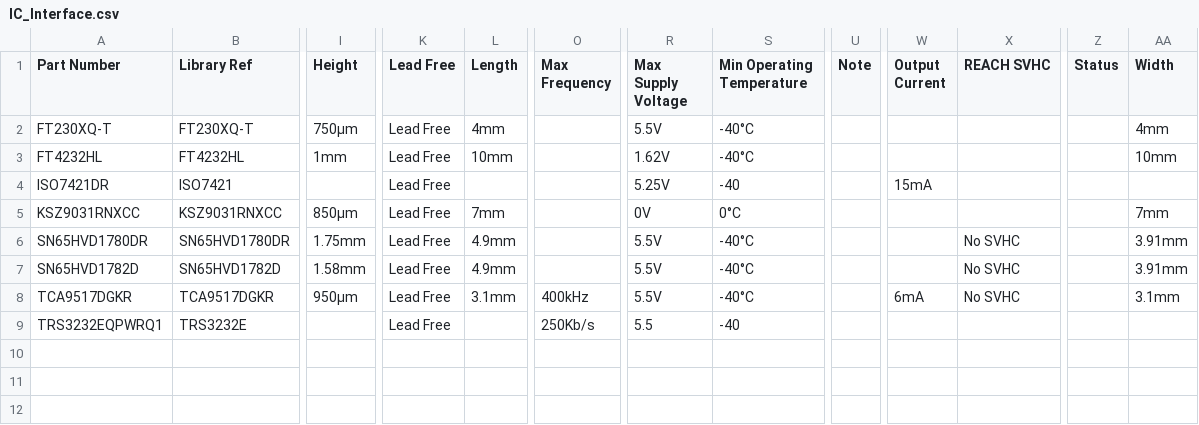
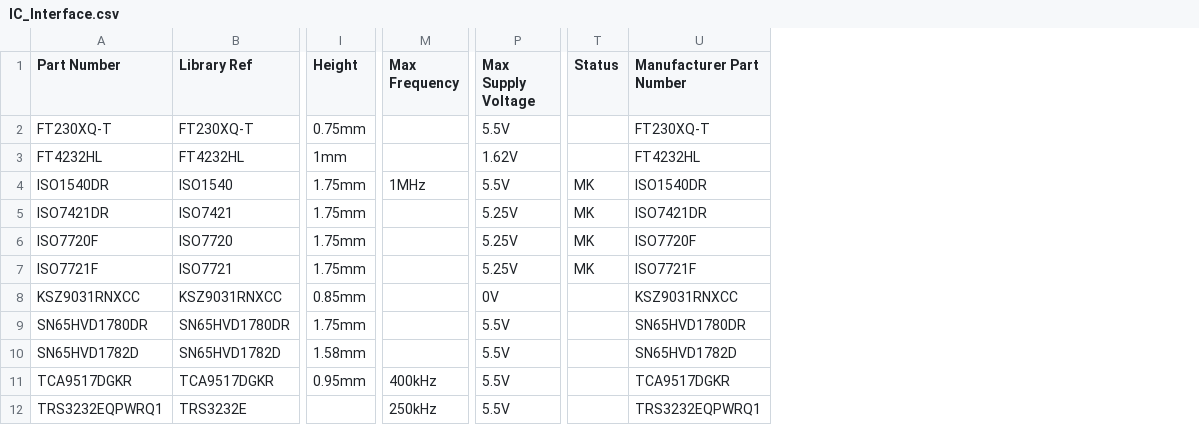
Before and after one commit to mszkowalik/7Sigma, a CSV file: _export/IC_Interface.csv, drawn as a sheet; only a part is shown, gaps mark what is left out; removed rows and columns are numbered as before the commit, all else as after; rows hold the shown columns only; the diff names each change by its address in the sheet, - before the commit and + after, or states it on an @@ line.

Commit message:
As usualy, shitload of updates Important: Changed data fields on few tables

```diff
--- a/_export/IC_Interface.csv
+++ b/_export/IC_Interface.csv
-column K (Lead Free), rows 2-9: all Lead Free
-column L (Length), rows 2-8: 4mm | 10mm |  | 7mm | 4.9mm | 4.9mm | 3.1mm
-column S (Min Operating Temperature), rows 2-9: -40°C | -40°C | -40 | 0°C | -40°C | -40°C | -40°C | -40
-column U (Note), empty
-column W (Output Current), rows 4-8: 15mA |  |  |  | 6mA
-column X (REACH SVHC), rows 6-8: all No SVHC
-column AA (Width), rows 2-8: 4mm | 10mm |  | 7mm | 3.91mm | 3.91mm | 3.1mm
+column U (Manufacturer Part Number), rows 2-3: FT230XQ-T | FT4232HL; row 5: ISO7421DR; rows 8-12: KSZ9031RNXCC | SN65HVD1780DR | SN65HVD1782D | TCA9517DGKR | TRS3232EQPWRQ1
-I2 (Height): 750µm
+I2 (Height): 0.75mm
+row 4: ISO1540DR | ISO1540 | 1.75mm | 1MHz | 5.5V | MK | ISO1540DR
-I5 (Height): (empty)
+I5 (Height): 1.75mm
-T5 (Status): (empty)
+T5 (Status): MK
+row 6: ISO7720F | ISO7720 | 1.75mm |  | 5.25V | MK | ISO7720F
+row 7: ISO7721F | ISO7721 | 1.75mm |  | 5.25V | MK | ISO7721F
-I8 (Height): 850µm
+I8 (Height): 0.85mm
-I11 (Height): 950µm
+I11 (Height): 0.95mm
-M12 (Max Frequency): 250Kb/s
+M12 (Max Frequency): 250kHz
-P12 (Max Supply Voltage): 5.5
+P12 (Max Supply Voltage): 5.5V
```
Also changed, not shown: _export/Connectors_Screw Terminals.csv, _export/Connectors_USB.csv, 33 other files.
